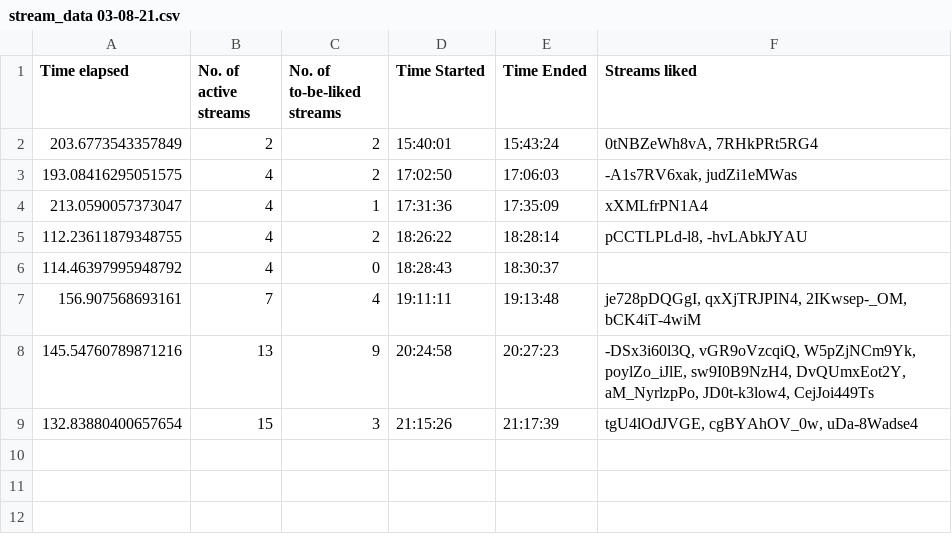
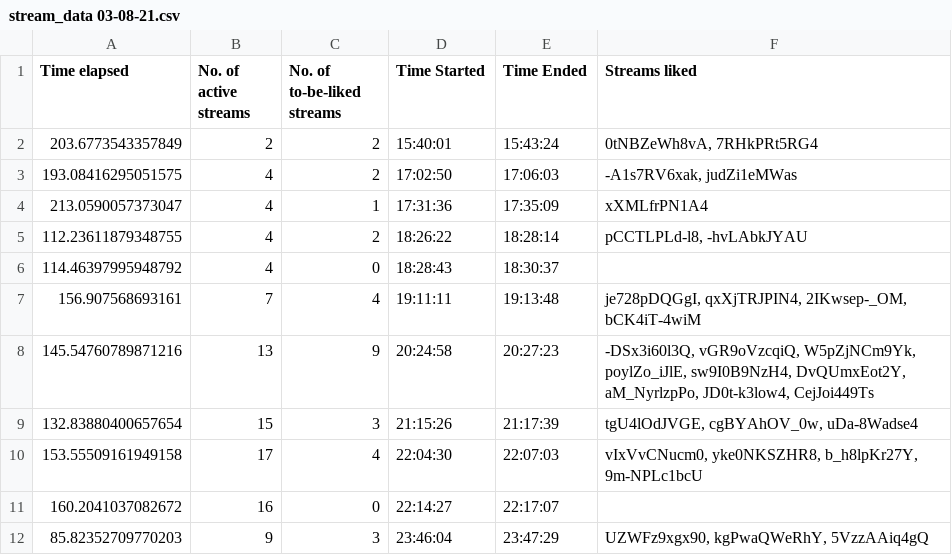
Before and after one commit to H-isaac23/Youtube-Streams-Liker, a CSV file: Stream data/stream_data 03-08-21.csv, drawn as a sheet; the diff names each change by its address in the sheet, - before the commit and + after, or states it on an @@ line.

Commit message:
final stream data 3-8-21

```diff
--- a/Stream data/stream_data 03-08-21.csv
+++ b/Stream data/stream_data 03-08-21.csv
+row 10: 153.55509161949158 | 17 | 4 | 22:04:30 | 22:07:03 | vIxVvCNucm0, yke0NKSZHR8, b_h8lpKr27Y, 9m-NPLc1bcU
+row 11: 160.2041037082672 | 16 | 0 | 22:14:27 | 22:17:07
+row 12: 85.82352709770203 | 9 | 3 | 23:46:04 | 23:47:29 | UZWFz9xgx90, kgPwaQWeRhY, 5VzzAAiq4gQ
```
